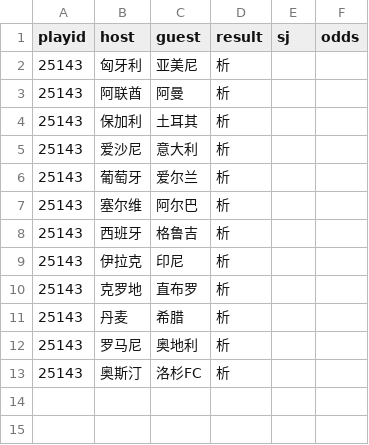
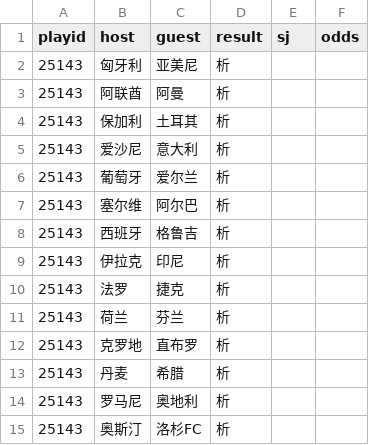
Before and after one commit to ipdisabled/fetch_data, a CSV file: next_match.csv, drawn as a sheet; the diff names each change by its address in the sheet, - before the commit and + after, or states it on an @@ line.

```diff
--- a/next_match.csv
+++ b/next_match.csv
+row 10: 25143 | 法罗 | 捷克 | 析
+row 11: 25143 | 荷兰 | 芬兰 | 析
```
Also changed, not shown: kl8_data.csv, pl3_data.csv, 1 other file.
